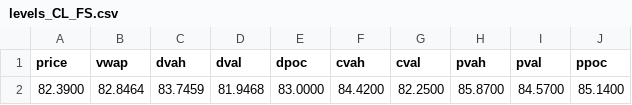
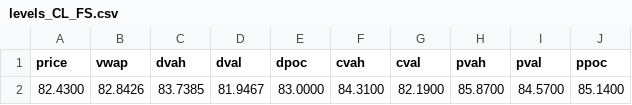
Before and after one commit to AleCuba90/qban-snap, a CSV file: levels_CL_FS.csv, drawn as a sheet; only a part is shown; the diff names each change by its address in the sheet, - before the commit and + after, or states it on an @@ line.

```diff
--- a/levels_CL_FS.csv
+++ b/levels_CL_FS.csv
-A2 (price): 82.3900
+A2 (price): 82.4300
-B2 (vwap): 82.8464
+B2 (vwap): 82.8426
-C2 (dvah): 83.7459
+C2 (dvah): 83.7385
-D2 (dval): 81.9468
+D2 (dval): 81.9467
-F2 (cvah): 84.4200
+F2 (cvah): 84.3100
-G2 (cval): 82.2500
+G2 (cval): 82.1900
```
Also changed, not shown: levels_CL_D.csv, levels_CL_OVN.csv, 34 other files.
